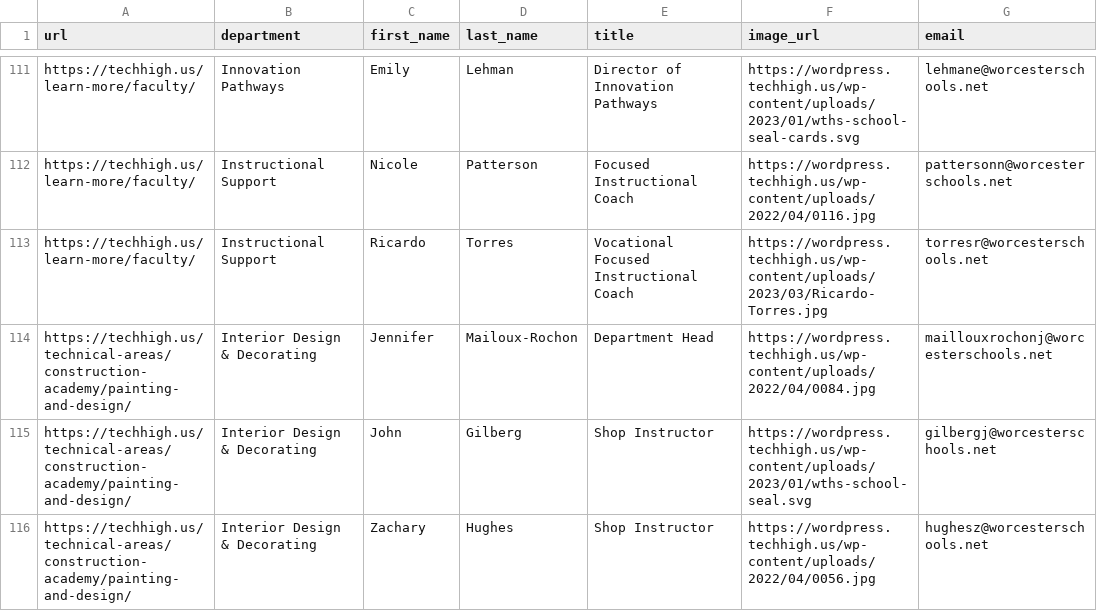
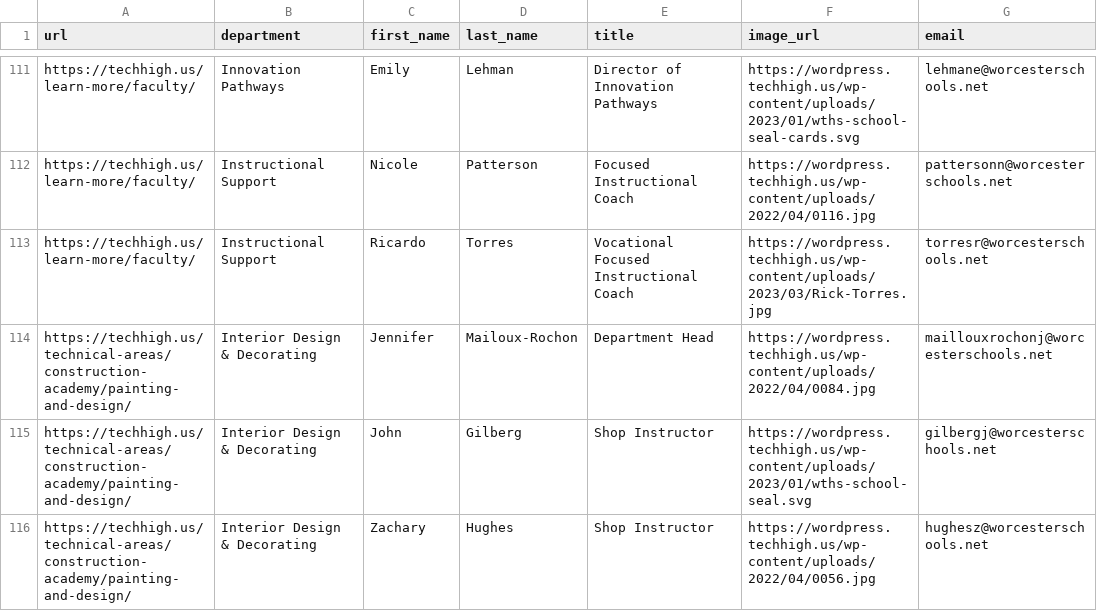
Before and after one commit to worcestertechnicalhighschool/techhigh.us, a CSV file: _data/faculty.csv, drawn as a sheet; only a part is shown, gaps mark what is left out.

Commit message:
Last Minute Changes

```diff
--- a/_data/faculty.csv
+++ b/_data/faculty.csv
@@ -112,3 +112,3 @@ https://techhigh.us/learn-more/faculty/,Innovation Pathways,Emily,Lehman,Directo
 https://techhigh.us/learn-more/faculty/,Instructional Support,Nicole,Patterson,Focused Instructional Coach ,https://wordpress.techhigh.us/wp-content/uploads/2022/04/0116.jpg,pattersonn@worcesterschools.net
-https://techhigh.us/learn-more/faculty/,Instructional Support,Ricardo,Torres,Vocational Focused Instructional Coach ,https://wordpress.techhigh.us/wp-content/uploads/2023/03/Ricardo-Torres.jpg,torresr@worcesterschools.net
+https://techhigh.us/learn-more/faculty/,Instructional Support,Ricardo,Torres,Vocational Focused Instructional Coach ,https://wordpress.techhigh.us/wp-content/uploads/2023/03/Rick-Torres.jpg,torresr@worcesterschools.net
 https://techhigh.us/technical-areas/construction-academy/painting-and-design/,Interior Design & Decorating,Jennifer,Mailoux-Rochon,Department Head,https://wordpress.techhigh.us/wp-content/uploads/2022/04/0084.jpg,maillouxrochonj@worcesterschools.net
```
Also changed, not shown: 2 other files.
